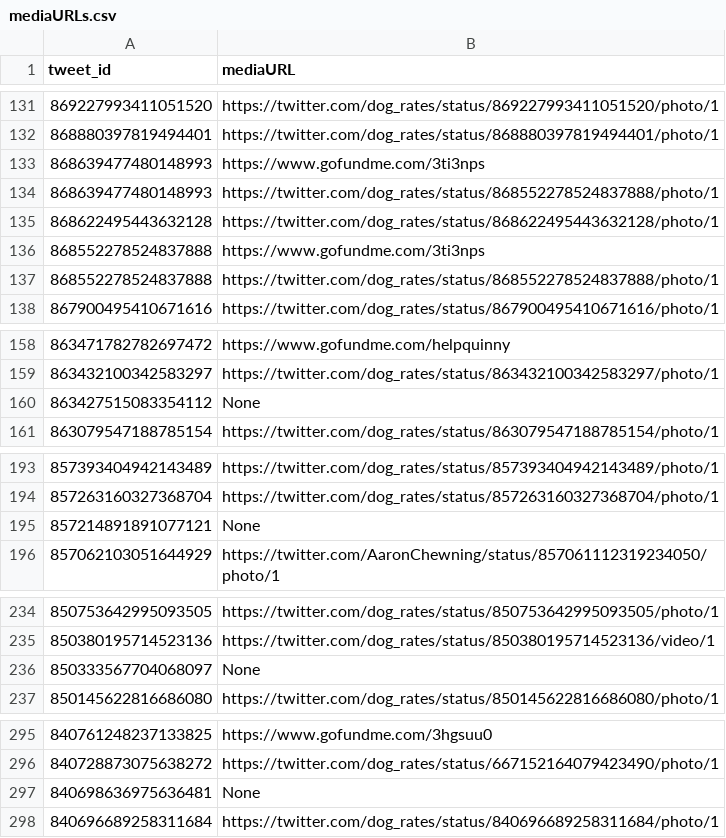
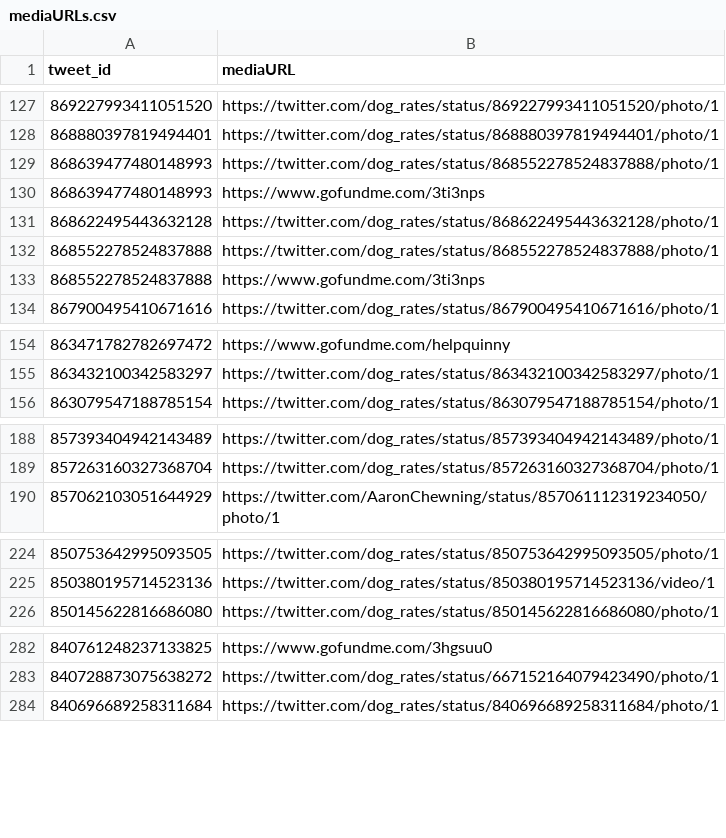
Before and after one commit to cprashanth90/DataWrangling, a CSV file: WeRateDogs-Twitter-Archive-Dataset/mediaURLs.csv, drawn as a sheet; only a part is shown, gaps mark what is left out; the diff covers the shown part only.

```diff
--- a/WeRateDogs-Twitter-Archive-Dataset/mediaURLs.csv
+++ b/WeRateDogs-Twitter-Archive-Dataset/mediaURLs.csv
@@ -132,7 +128,7 @@ tweet_id,mediaURL
 868880397819494401,https://twitter.com/dog_rates/status/868880397819494401/photo/1
-868639477480148993,https://www.gofundme.com/3ti3nps
 868639477480148993,https://twitter.com/dog_rates/status/868552278524837888/photo/1
+868639477480148993,https://www.gofundme.com/3ti3nps
 868622495443632128,https://twitter.com/dog_rates/status/868622495443632128/photo/1
-868552278524837888,https://www.gofundme.com/3ti3nps
 868552278524837888,https://twitter.com/dog_rates/status/868552278524837888/photo/1
+868552278524837888,https://www.gofundme.com/3ti3nps
 867900495410671616,https://twitter.com/dog_rates/status/867900495410671616/photo/1
@@ -159,3 +155,2 @@ tweet_id,mediaURL
 863432100342583297,https://twitter.com/dog_rates/status/863432100342583297/photo/1
-863427515083354112,None
 863079547188785154,https://twitter.com/dog_rates/status/863079547188785154/photo/1
@@ -194,3 +189,2 @@ tweet_id,mediaURL
 857263160327368704,https://twitter.com/dog_rates/status/857263160327368704/photo/1
-857214891891077121,None
 857062103051644929,https://twitter.com/AaronChewning/status/857061112319234050/photo/1
@@ -235,3 +225,2 @@ tweet_id,mediaURL
 850380195714523136,https://twitter.com/dog_rates/status/850380195714523136/video/1
-850333567704068097,None
 850145622816686080,https://twitter.com/dog_rates/status/850145622816686080/photo/1
@@ -296,3 +283,2 @@ tweet_id,mediaURL
 840728873075638272,https://twitter.com/dog_rates/status/667152164079423490/photo/1
-840698636975636481,None
 840696689258311684,https://twitter.com/dog_rates/status/840696689258311684/photo/1
```
Also changed, not shown: 59 removed rows and 12 moved rows elsewhere in this file, WeRateDogs-Twitter-Archive-Dataset/unauthorized_tweet_ids.csv, 20 other files.
